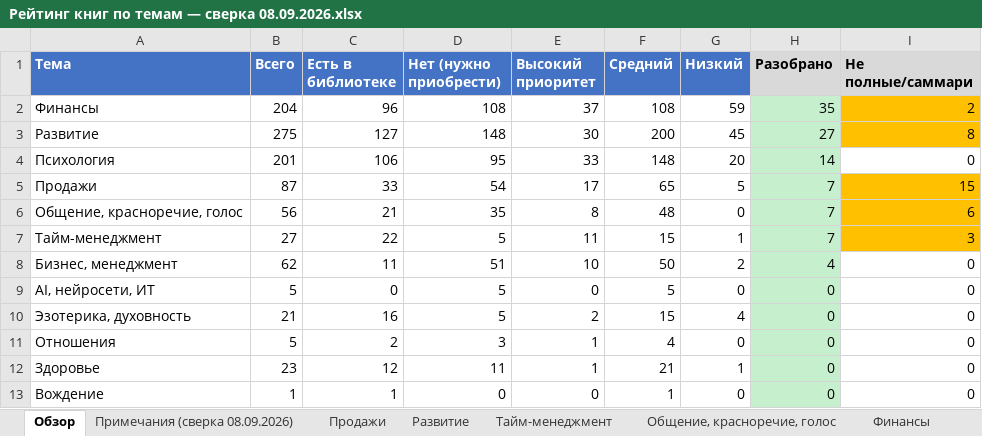
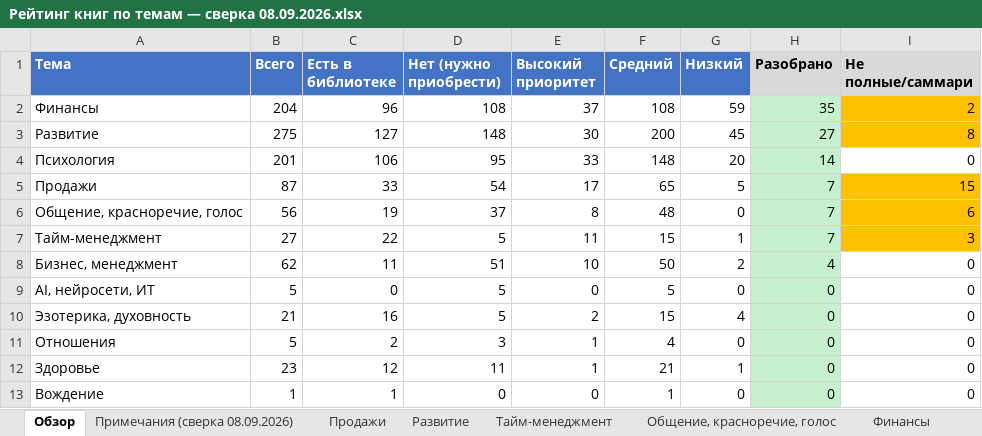
Before and after one commit to lancelot2719-lang/EgOProjects, an Excel workbook: Книги/Рейтинг книг по темам — сверка 08.09.2026.xlsx, sheet Обзор, drawn as a sheet; values as stored, in another font and other column widths than the file's, no borders; the diff names each change by its address in the sheet, - before the commit and + after, or states it on an @@ line.

```diff
--- a/Книги/Рейтинг книг по темам — сверка 08.09.2026.xlsx (sheet Обзор)
+++ b/Книги/Рейтинг книг по темам — сверка 08.09.2026.xlsx (sheet Обзор)
-C6 (Есть в библиотеке): 21
+C6 (Есть в библиотеке): 19
-D6 (Нет (нужно приобрести)): 35
+D6 (Нет (нужно приобрести)): 37
```
Also changed, not shown: sheet Тайм-менеджмент, sheet Общение, красноречие, голос, sheet Примечания (сверка 08.09.2026), 10 other files.
